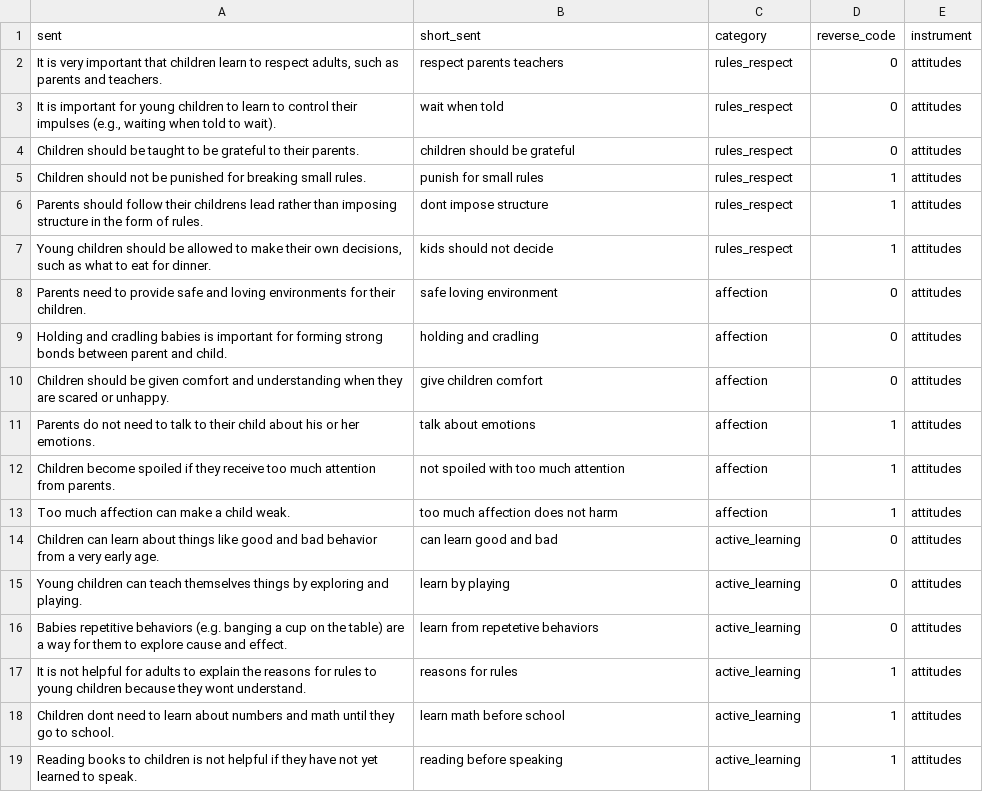
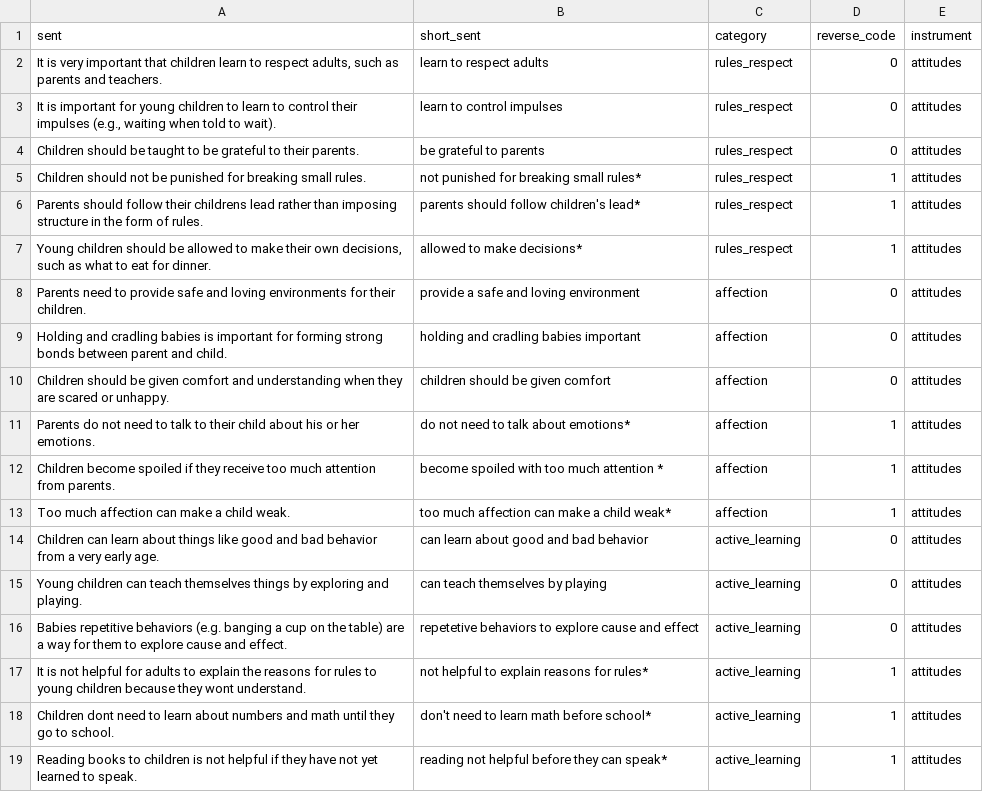
Before and after one commit to langcog/parenting_proj, a CSV file: analysis/sent_forms_e7.csv, drawn as a sheet.

```diff
--- a/analysis/sent_forms_e7.csv
+++ b/analysis/sent_forms_e7.csv
@@ -1,19 +1,19 @@
 sent,short_sent,category,reverse_code,instrument
-"It is very important that children learn to respect adults, such as parents and teachers.",respect parents teachers,rules_respect,0,attitudes
-"It is important for young children to learn to control their impulses (e.g., waiting when told to wait).",wait when told,rules_respect,0,attitudes
-Children should be taught to be grateful to their parents.,children should be grateful,rules_respect,0,attitudes
-Children should not be punished for breaking small rules.,punish for small rules,rules_respect,1,attitudes
-Parents should follow their childrens lead rather than imposing structure in the form of rules.,dont impose structure,rules_respect,1,attitudes
-"Young children should be allowed to make their own decisions, such as what to eat for dinner.",kids should not decide,rules_respect,1,attitudes
-Parents need to provide safe and loving environments for their children.,safe loving environment,affection,0,attitudes
-Holding and cradling babies is important for forming strong bonds between parent and child.,holding and cradling,affection,0,attitudes
-Children should be given comfort and understanding when they are scared or unhappy.,give children comfort,affection,0,attitudes
-Parents do not need to talk to their child about his or her emotions.,talk about emotions,affection,1,attitudes
-Children become spoiled if they receive too much attention from parents.,not spoiled with too much attention,affection,1,attitudes
-Too much affection can make a child weak.,too much affection does not harm,affection,1,attitudes
-Children can learn about things like good and bad behavior from a very early age.,can learn good and bad,active_learning,0,attitudes
-Young children can teach themselves things by exploring and playing.,learn by playing,active_learning,0,attitudes
-Babies repetitive behaviors (e.g. banging a cup on the table) are a way for them to explore cause and effect.,learn from repetetive behaviors,active_learning,0,attitudes
-It is not helpful for adults to explain the reasons for rules to young children because they wont understand.,reasons for rules,active_learning,1,attitudes
-Children dont need to learn about numbers and math until they go to school.,learn math before school,active_learning,1,attitudes
-Reading books to children is not helpful if they have not yet learned to speak.,reading before speaking,active_learning,1,attitudes
+"It is very important that children learn to respect adults, such as parents and teachers.",learn to respect adults,rules_respect,0,attitudes
+"It is important for young children to learn to control their impulses (e.g., waiting when told to wait).",learn to control impulses,rules_respect,0,attitudes
+Children should be taught to be grateful to their parents.,be grateful to parents,rules_respect,0,attitudes
+Children should not be punished for breaking small rules.,not punished for breaking small rules*,rules_respect,1,attitudes
+Parents should follow their childrens lead rather than imposing structure in the form of rules.,parents should follow children's lead*,rules_respect,1,attitudes
+"Young children should be allowed to make their own decisions, such as what to eat for dinner.",allowed to make decisions*,rules_respect,1,attitudes
+Parents need to provide safe and loving environments for their children.,provide a safe and loving environment,affection,0,attitudes
+Holding and cradling babies is important for forming strong bonds between parent and child.,holding and cradling babies important ,affection,0,attitudes
+Children should be given comfort and understanding when they are scared or unhappy.,children should be given comfort ,affection,0,attitudes
+Parents do not need to talk to their child about his or her emotions.,do not need to talk about emotions*,affection,1,attitudes
+Children become spoiled if they receive too much attention from parents.,become spoiled with too much attention *,affection,1,attitudes
+Too much affection can make a child weak.,too much affection can make a child weak*,affection,1,attitudes
+Children can learn about things like good and bad behavior from a very early age.,can learn about  good and bad behavior,active_learning,0,attitudes
+Young children can teach themselves things by exploring and playing.,can teach themselves by playing,active_learning,0,attitudes
+Babies repetitive behaviors (e.g. banging a cup on the table) are a way for them to explore cause and effect.,repetetive behaviors to explore cause and effect,active_learning,0,attitudes
+It is not helpful for adults to explain the reasons for rules to young children because they wont understand.,not helpful to explain reasons for rules*,active_learning,1,attitudes
+Children dont need to learn about numbers and math until they go to school.,don't need to learn math before school*,active_learning,1,attitudes
+Reading books to children is not helpful if they have not yet learned to speak.,reading not helpful before they can speak*,active_learning,1,attitudes
```
Also changed, not shown: 6 other files.
